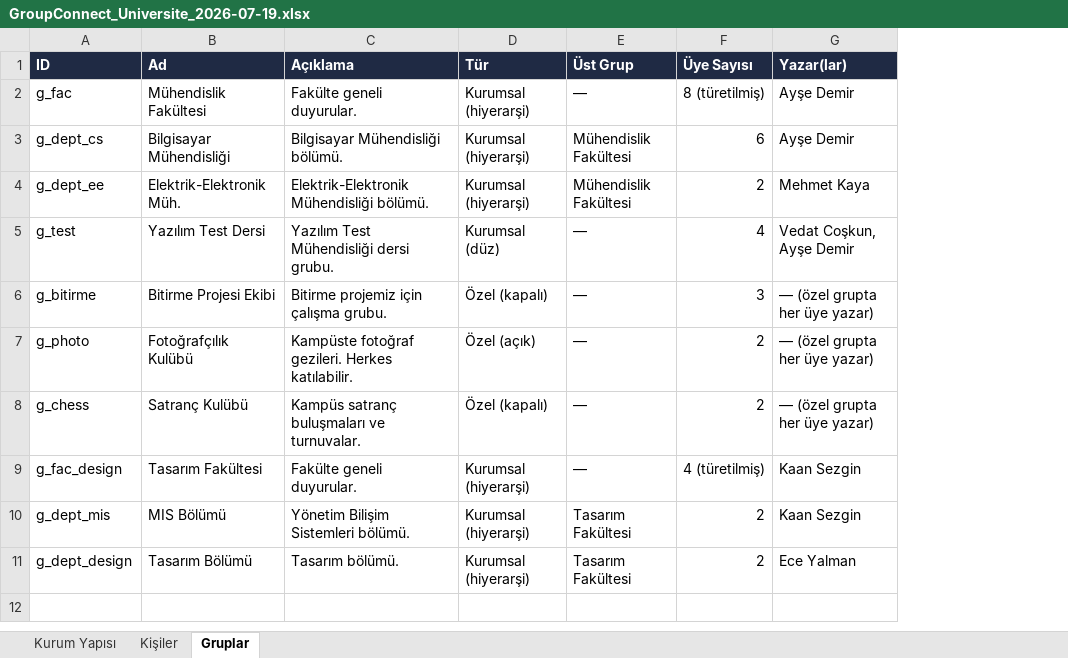
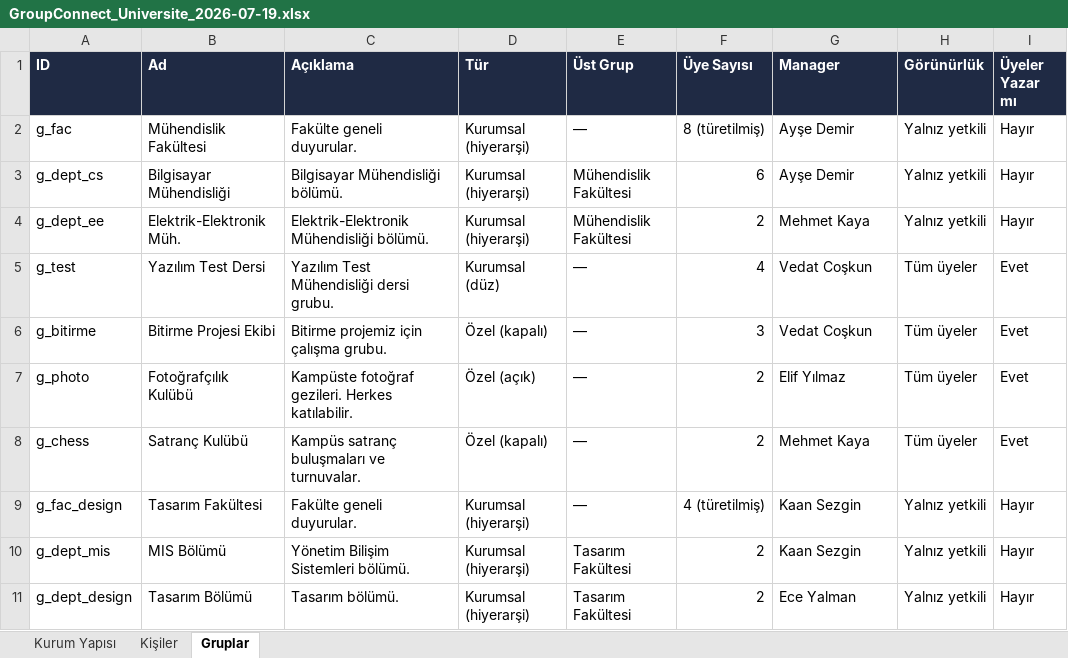
Before and after one commit to vedat-coskun/groupconnect, an Excel workbook: docs/GroupConnect_Universite_2026-07-19.xlsx, sheet Gruplar, drawn as a sheet; values as stored, in another font and other column widths than the file's, no borders; the diff names each change by its address in the sheet, - before the commit and + after, or states it on an @@ line.

```diff
--- a/docs/GroupConnect_Universite_2026-07-19.xlsx (sheet Gruplar)
+++ b/docs/GroupConnect_Universite_2026-07-19.xlsx (sheet Gruplar)
+column H (Görünürlük), rows 2-11: Yalnız yetkili | Yalnız yetkili | Yalnız yetkili | Tüm üyeler | Tüm üyeler | Tüm üyeler | Tüm üyeler | Yalnız yetkili | Yalnız yetkili | Yalnız yetkili
+column I (Üyeler Yazar mı), rows 2-11: Hayır | Hayır | Hayır | Evet | Evet | Evet | Evet | Hayır | Hayır | Hayır
-G1: Yazar(lar)
+G1: Manager
-G5 (Manager): Vedat Coşkun, Ayşe Demir
+G5 (Manager): Vedat Coşkun
-G6 (Manager): — (özel grupta her üye yazar)
+G6 (Manager): Vedat Coşkun
-G7 (Manager): — (özel grupta her üye yazar)
+G7 (Manager): Elif Yılmaz
-G8 (Manager): — (özel grupta her üye yazar)
+G8 (Manager): Mehmet Kaya
```
Also changed, not shown: sheet Kurum Yapısı, docs/GroupConnect_Site_2026-07-19.xlsx, 1 other file.
